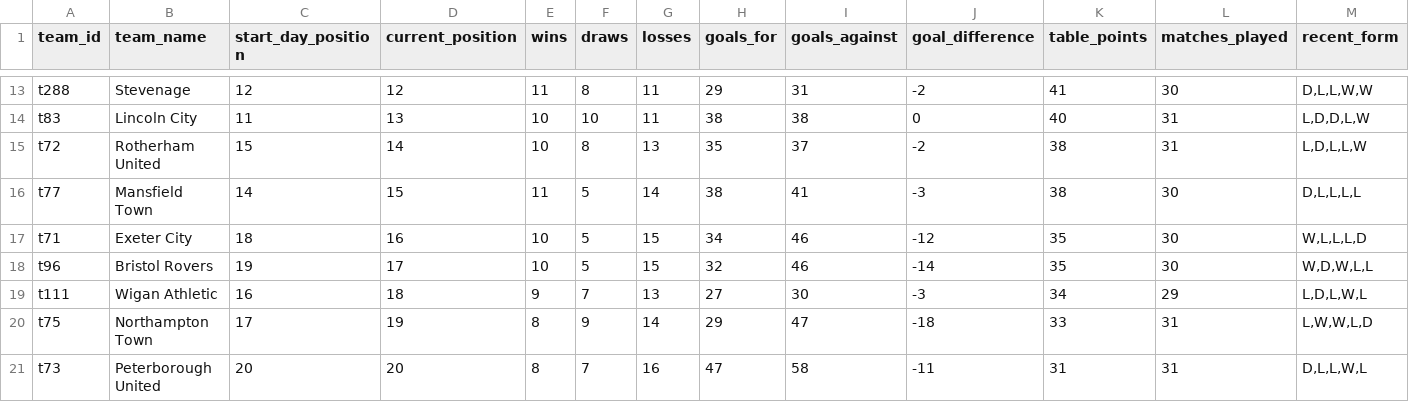
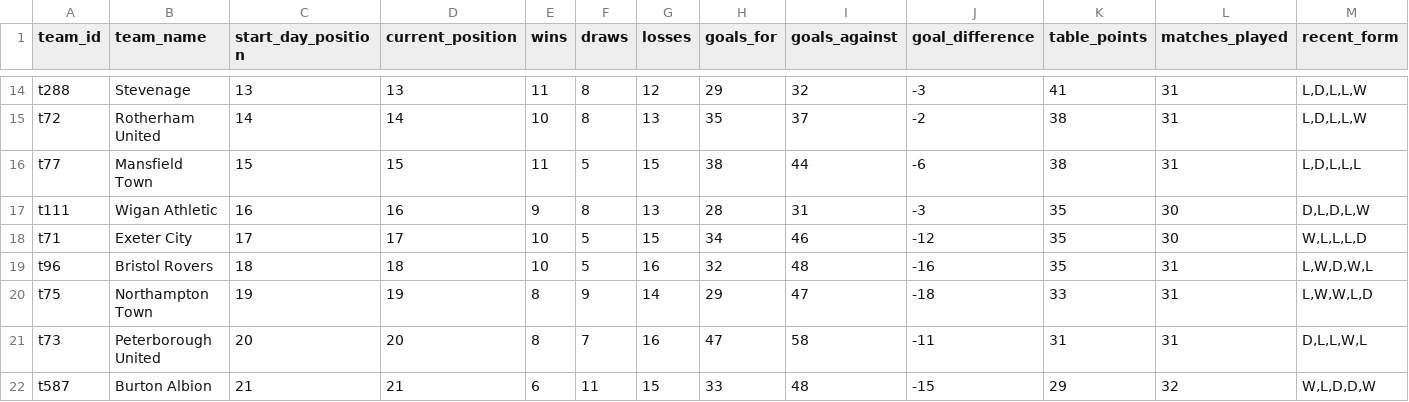
Before and after one commit to stiles/english-football-leagues, a CSV file: data/table/season_snapshots/league_one_table_latest_year_2025_week_8.csv, drawn as a sheet; only a part is shown, gaps mark what is left out; removed rows and columns are numbered as before the commit, all else as after; rows hold the shown columns only; the diff covers the shown part only; the diff names each change by its address in the sheet, - before the commit and + after, or states it on an @@ line.

```diff
--- a/data/table/season_snapshots/league_one_table_latest_year_2025_week_8.csv
+++ b/data/table/season_snapshots/league_one_table_latest_year_2025_week_8.csv
-C14 (start_day_position): 12
+C14 (start_day_position): 13
-D14 (current_position): 12
+D14 (current_position): 13
-G14 (losses): 11
+G14 (losses): 12
-I14 (goals_against): 31
+I14 (goals_against): 32
-J14 (goal_difference): -2
+J14 (goal_difference): -3
-L14 (matches_played): 30
+L14 (matches_played): 31
-M14 (recent_form): D,L,L,W,W
+M14 (recent_form): L,D,L,L,W
-row 14: t83 | Lincoln City | 11 | 13 | 10 | 10 | 11 | 38 | 38 | 0 | 40 | 31 | L,D,D,L,W
-C15 (start_day_position): 15
+C15 (start_day_position): 14
-C16 (start_day_position): 14
+C16 (start_day_position): 15
-G16 (losses): 14
+G16 (losses): 15
-I16 (goals_against): 41
+I16 (goals_against): 44
-J16 (goal_difference): -3
+J16 (goal_difference): -6
-L16 (matches_played): 30
+L16 (matches_played): 31
-M16 (recent_form): D,L,L,L,L
+M16 (recent_form): L,D,L,L,L
+row 17: t111 | Wigan Athletic | 16 | 16 | 9 | 8 | 13 | 28 | 31 | -3 | 35 | 30 | D,L,D,L,W
-C18 (start_day_position): 18
+C18 (start_day_position): 17
-D18 (current_position): 16
+D18 (current_position): 17
-C19 (start_day_position): 19
+C19 (start_day_position): 18
-D19 (current_position): 17
+D19 (current_position): 18
-G19 (losses): 15
+G19 (losses): 16
-I19 (goals_against): 46
+I19 (goals_against): 48
-J19 (goal_difference): -14
+J19 (goal_difference): -16
-L19 (matches_played): 30
+L19 (matches_played): 31
-M19 (recent_form): W,D,W,L,L
+M19 (recent_form): L,W,D,W,L
-row 19: t111 | Wigan Athletic | 16 | 18 | 9 | 7 | 13 | 27 | 30 | -3 | 34 | 29 | L,D,L,W,L
-C20 (start_day_position): 17
+C20 (start_day_position): 19
+row 22: t587 | Burton Albion | 21 | 21 | 6 | 11 | 15 | 33 | 48 | -15 | 29 | 32 | W,L,D,D,W
```
Also changed, not shown: 1 added row, 1 removed row and 48 edited cells elsewhere in this file, data/table/season_snapshots/epl_table_latest_year_2025_week_8.csv, 6 other files.
